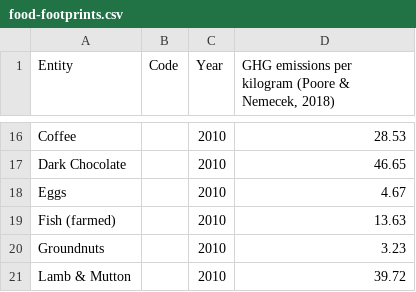
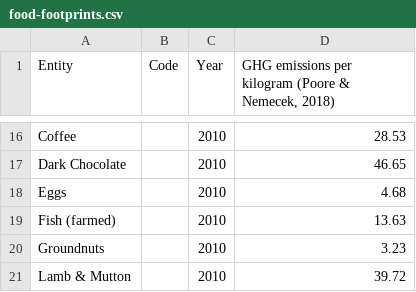
Before and after one commit to Nandinitalwar/cautious-spoon, a CSV file: food-footprints.csv, drawn as a sheet; only a part is shown, gaps mark what is left out.

```diff
--- a/food-footprints.csv
+++ b/food-footprints.csv
@@ -17,3 +17,3 @@ Coffee,,2010,28.53
 Dark Chocolate,,2010,46.65
-Eggs,,2010,4.67
+Eggs,,2010,4.68
 Fish (farmed),,2010,13.63
```
Also changed, not shown: 1 other file.
